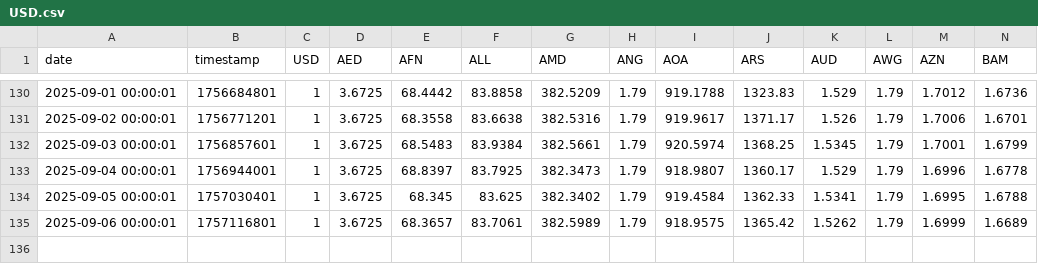
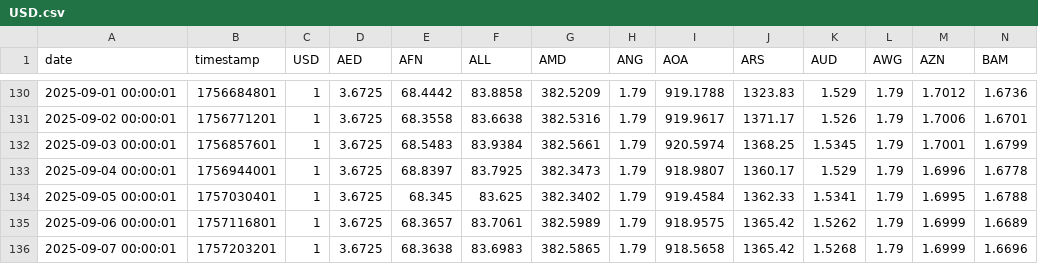
Before and after one commit to FireStar0507/fetch_rate, a CSV file: USD.csv, drawn as a sheet; only a part is shown, gaps mark what is left out; rows hold the shown columns only; the diff names each change by its address in the sheet, - before the commit and + after, or states it on an @@ line.

```diff
--- a/USD.csv
+++ b/USD.csv
+row 136: 2025-09-07 00:00:01 | 1757203201 | 1 | 3.6725 | 68.3638 | 83.6983 | 382.5865 | 1.79 | 918.5658 | 1365.42 | 1.5268 | 1.79 | 1.6999 | 1.6696
```
Also changed, not shown: CNY.csv, EUR.csv, 1 other file.
